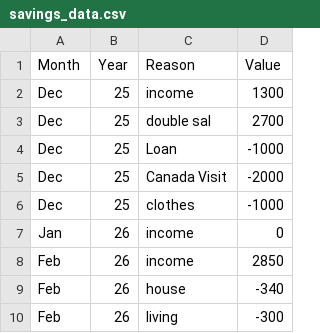
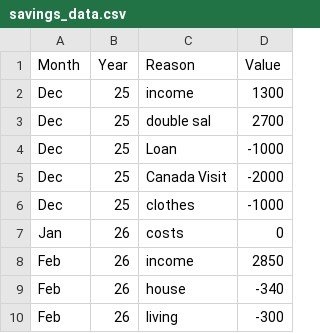
Before and after one commit to AhmadSidaoui/ahmadsidaoui.github.io, a CSV file: backend/savings_data.csv, drawn as a sheet; only a part is shown.

Commit message:
Update savings_data.csv via server

```diff
--- a/backend/savings_data.csv
+++ b/backend/savings_data.csv
@@ -6,3 +6,3 @@ Dec,25,Canada Visit,-2000
 Dec,25,clothes,-1000
-Jan,26,income,0
+Jan,26,costs,0
 Feb,26,income,2850
```
